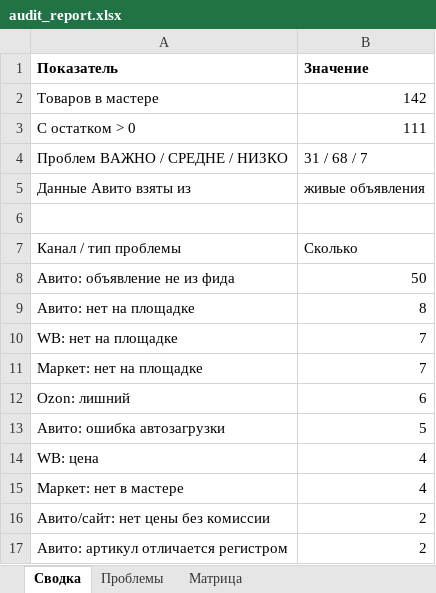
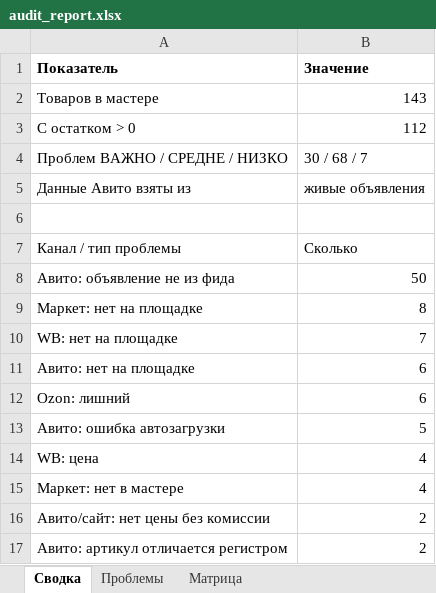
Before and after one commit to antongrigorenko844-prog/marketplace-agent, an Excel workbook: data/audit_report.xlsx, sheet Сводка, drawn as a sheet; only a part is shown; values as stored, in another font and other column widths than the file's, no borders; removed rows and columns are numbered as before the commit, all else as after; the diff names each change by its address in the sheet, - before the commit and + after, or states it on an @@ line.

```diff
--- a/data/audit_report.xlsx (sheet Сводка)
+++ b/data/audit_report.xlsx (sheet Сводка)
-B2 (Значение): 142
+B2 (Значение): 143
-B3 (Значение): 111
+B3 (Значение): 112
-B4 (Значение): 31 / 68 / 7
+B4 (Значение): 30 / 68 / 7
-A9 (Показатель): Авито: нет на площадке
+A9 (Показатель): Маркет: нет на площадке
-row 11: Маркет: нет на площадке | 7
+row 11: Авито: нет на площадке | 6
```
Also changed, not shown: sheet Проблемы, sheet Матрица, data/avito_feed.xlsx, data/master_control.xlsx, 18 other files.
